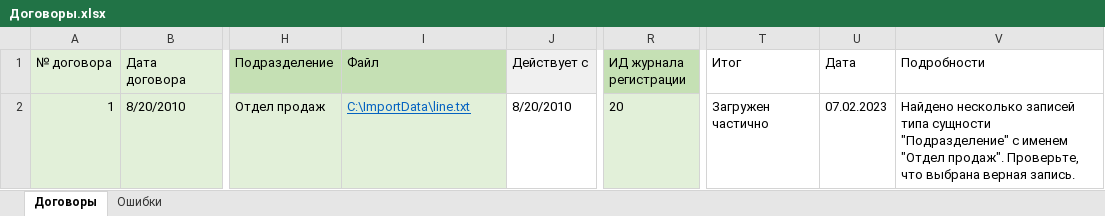
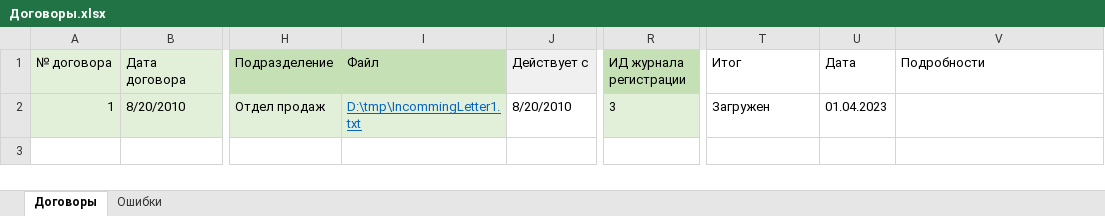
Before and after one commit to prokhor-spodobaev/rx-util-importdata-net-core_test1, an Excel workbook: Template/Example/Договоры.xlsx, sheet Договоры, drawn as a sheet; only a part is shown, gaps mark what is left out; values as stored, in another font and other column widths than the file's, no borders; the diff names each change by its address in the sheet, - before the commit and + after, or states it on an @@ line.

```diff
--- a/Template/Example/Договоры.xlsx (sheet Договоры)
+++ b/Template/Example/Договоры.xlsx (sheet Договоры)
-I2 (Файл): C:\ImportData\line.txt
+I2 (Файл): D:\tmp\IncommingLetter1.txt
-R2 (ИД журнала регистрации): 20
+R2 (ИД журнала регистрации): 3
-T2 (Итог): Загружен частично
+T2 (Итог): Загружен
-U2 (Дата): 07.02.2023
+U2 (Дата): 01.04.2023
-V2 (Подробности): Найдено несколько записей типа сущности "Подразделение" с именем "Отдел продаж". Проверьте, что выбрана верная запись.
+V2 (Подробности): (empty)
```
Also changed, not shown: Template/Example/Входящие.xlsx, Template/Example/Табличная часть исходящих писем.xlsx, 11 other files.
